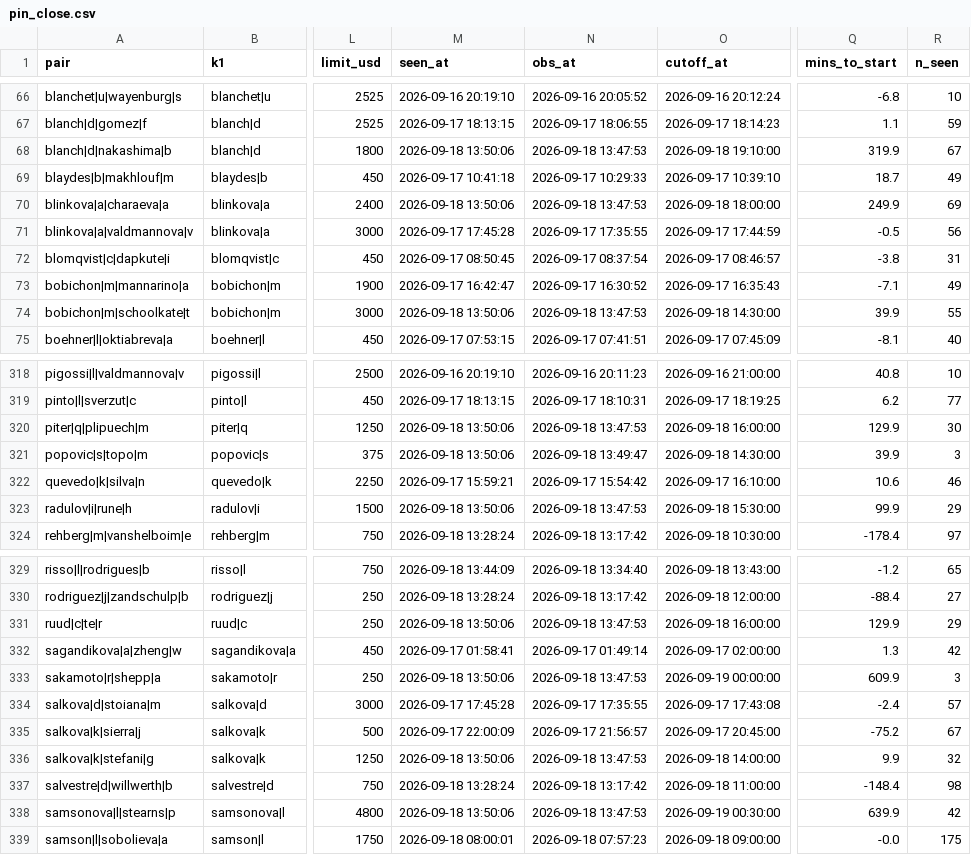
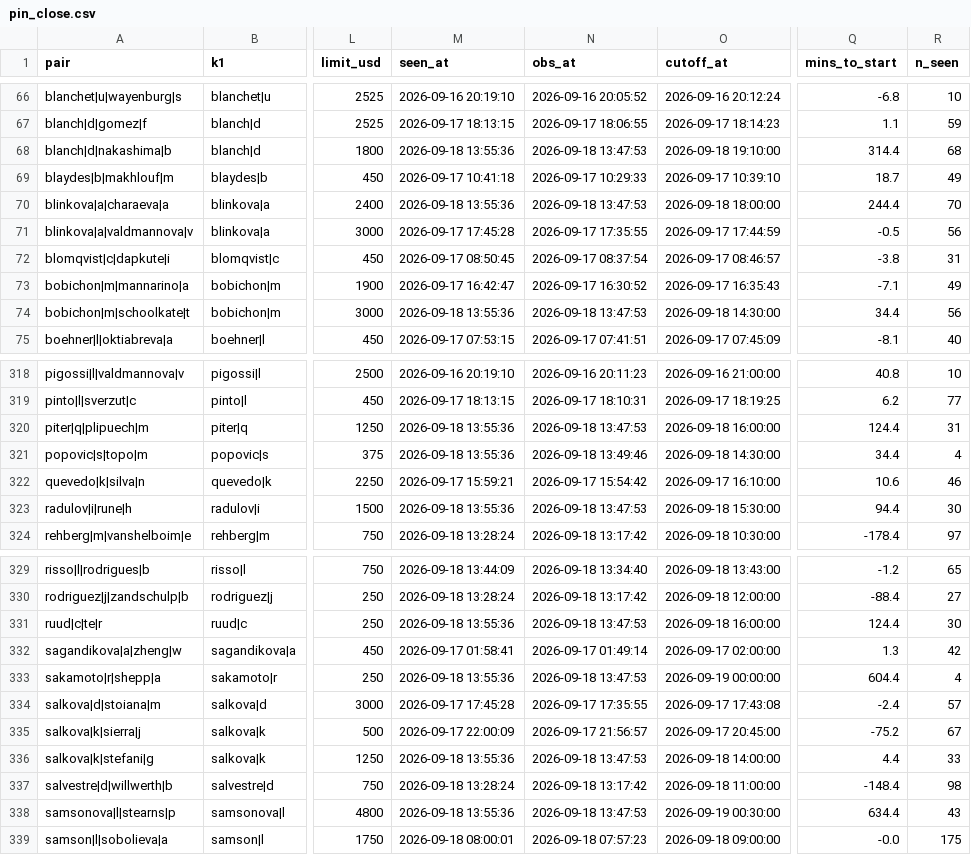
Before and after one commit to Teemotaij/pinnacle-board, a CSV file: board/pin_close.csv, drawn as a sheet; only a part is shown, gaps mark what is left out; the diff covers the shown part only; the diff names each change by its address in the sheet, - before the commit and + after, or states it on an @@ line.

```diff
--- a/board/pin_close.csv
+++ b/board/pin_close.csv
-M68 (seen_at): 2026-09-18 13:50:06
+M68 (seen_at): 2026-09-18 13:55:36
-Q68 (mins_to_start): 319.9
+Q68 (mins_to_start): 314.4
-R68 (n_seen): 67
+R68 (n_seen): 68
-M70 (seen_at): 2026-09-18 13:50:06
+M70 (seen_at): 2026-09-18 13:55:36
-Q70 (mins_to_start): 249.9
+Q70 (mins_to_start): 244.4
-R70 (n_seen): 69
+R70 (n_seen): 70
-M74 (seen_at): 2026-09-18 13:50:06
+M74 (seen_at): 2026-09-18 13:55:36
-Q74 (mins_to_start): 39.9
+Q74 (mins_to_start): 34.4
-R74 (n_seen): 55
+R74 (n_seen): 56
-M320:M321 (seen_at): 2026-09-18 13:50:06
+M320:M321 (seen_at): 2026-09-18 13:55:36
-Q320 (mins_to_start): 129.9
+Q320 (mins_to_start): 124.4
-R320 (n_seen): 30
+R320 (n_seen): 31
-N321 (obs_at): 2026-09-18 13:49:47
+N321 (obs_at): 2026-09-18 13:49:46
-Q321 (mins_to_start): 39.9
+Q321 (mins_to_start): 34.4
-R321 (n_seen): 3
+R321 (n_seen): 4
-M323 (seen_at): 2026-09-18 13:50:06
+M323 (seen_at): 2026-09-18 13:55:36
-Q323 (mins_to_start): 99.9
+Q323 (mins_to_start): 94.4
-R323 (n_seen): 29
+R323 (n_seen): 30
-M331 (seen_at): 2026-09-18 13:50:06
+M331 (seen_at): 2026-09-18 13:55:36
-Q331 (mins_to_start): 129.9
+Q331 (mins_to_start): 124.4
-R331 (n_seen): 29
+R331 (n_seen): 30
-M333 (seen_at): 2026-09-18 13:50:06
+M333 (seen_at): 2026-09-18 13:55:36
-Q333 (mins_to_start): 609.9
+Q333 (mins_to_start): 604.4
-R333 (n_seen): 3
+R333 (n_seen): 4
-M336 (seen_at): 2026-09-18 13:50:06
+M336 (seen_at): 2026-09-18 13:55:36
-Q336 (mins_to_start): 9.9
+Q336 (mins_to_start): 4.4
-R336 (n_seen): 32
+R336 (n_seen): 33
-M338 (seen_at): 2026-09-18 13:50:06
+M338 (seen_at): 2026-09-18 13:55:36
-Q338 (mins_to_start): 639.9
+Q338 (mins_to_start): 634.4
-R338 (n_seen): 42
+R338 (n_seen): 43
```
Also changed, not shown: 148 edited cells elsewhere in this file.
